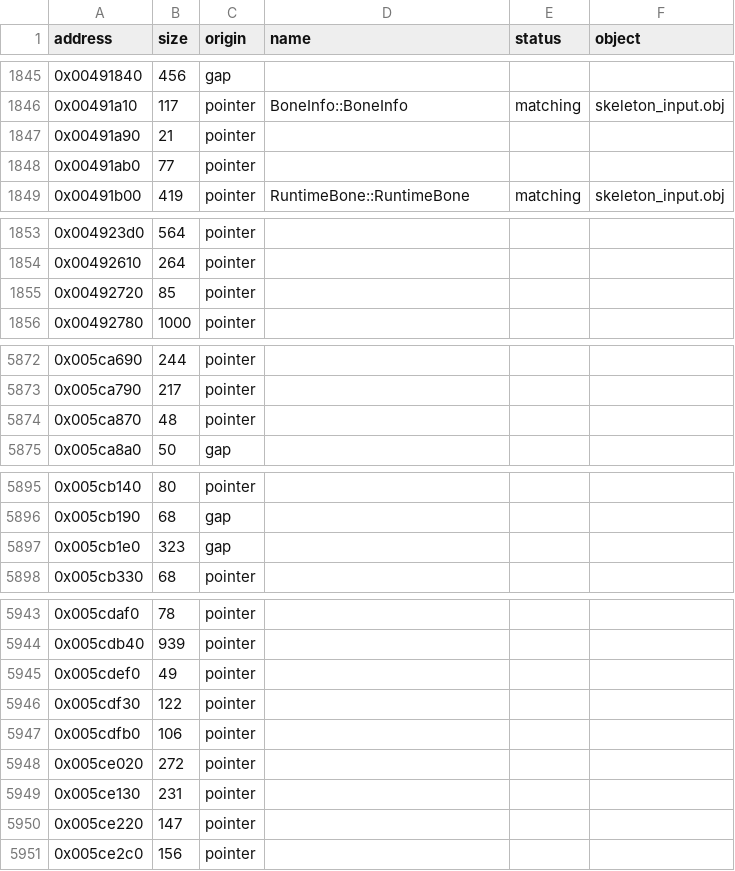
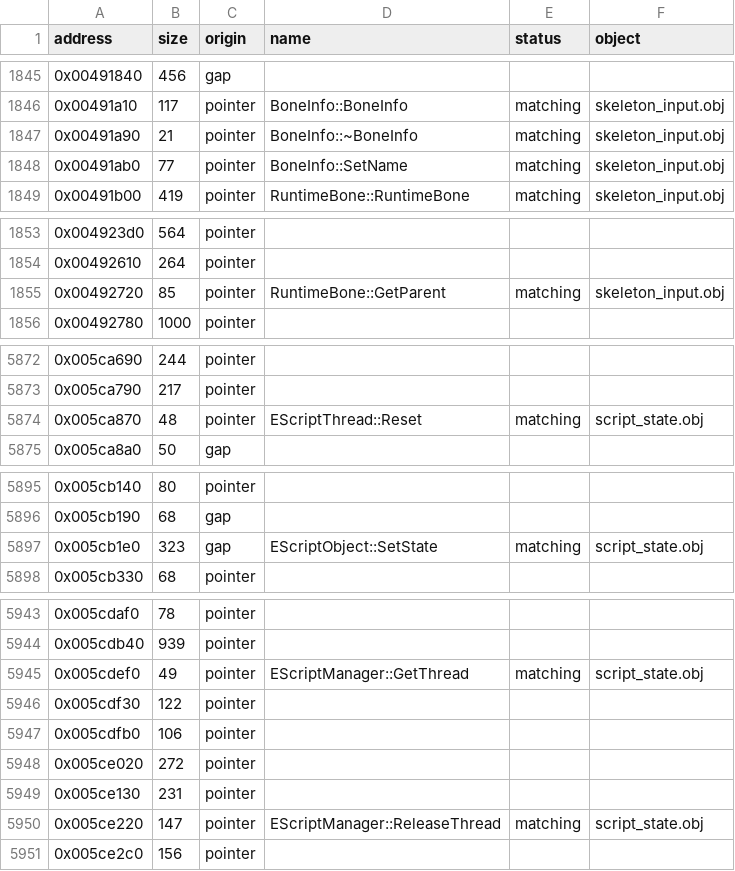
Before and after one commit to jrwheels/psychonauts-decomp, a CSV file: engine/functions.csv, drawn as a sheet; only a part is shown, gaps mark what is left out.

```diff
--- a/engine/functions.csv
+++ b/engine/functions.csv
@@ -1846,4 +1846,4 @@ address,size,origin,name,status,object
 0x00491a10,117,pointer,BoneInfo::BoneInfo,matching,skeleton_input.obj
-0x00491a90,21,pointer,,,
-0x00491ab0,77,pointer,,,
+0x00491a90,21,pointer,BoneInfo::~BoneInfo,matching,skeleton_input.obj
+0x00491ab0,77,pointer,BoneInfo::SetName,matching,skeleton_input.obj
 0x00491b00,419,pointer,RuntimeBone::RuntimeBone,matching,skeleton_input.obj
@@ -1854,3 +1854,3 @@ address,size,origin,name,status,object
 0x00492610,264,pointer,,,
-0x00492720,85,pointer,,,
+0x00492720,85,pointer,RuntimeBone::GetParent,matching,skeleton_input.obj
 0x00492780,1000,pointer,,,
@@ -5873,3 +5873,3 @@ address,size,origin,name,status,object
 0x005ca790,217,pointer,,,
-0x005ca870,48,pointer,,,
+0x005ca870,48,pointer,EScriptThread::Reset,matching,script_state.obj
 0x005ca8a0,50,gap,,,
@@ -5896,3 +5896,3 @@ address,size,origin,name,status,object
 0x005cb190,68,gap,,,
-0x005cb1e0,323,gap,,,
+0x005cb1e0,323,gap,EScriptObject::SetState,matching,script_state.obj
 0x005cb330,68,pointer,,,
@@ -5944,3 +5944,3 @@ address,size,origin,name,status,object
 0x005cdb40,939,pointer,,,
-0x005cdef0,49,pointer,,,
+0x005cdef0,49,pointer,EScriptManager::GetThread,matching,script_state.obj
 0x005cdf30,122,pointer,,,
@@ -5949,3 +5949,3 @@ address,size,origin,name,status,object
 0x005ce130,231,pointer,,,
-0x005ce220,147,pointer,,,
+0x005ce220,147,pointer,EScriptManager::ReleaseThread,matching,script_state.obj
 0x005ce2c0,156,pointer,,,
```
Also changed, not shown: 20 other files.
